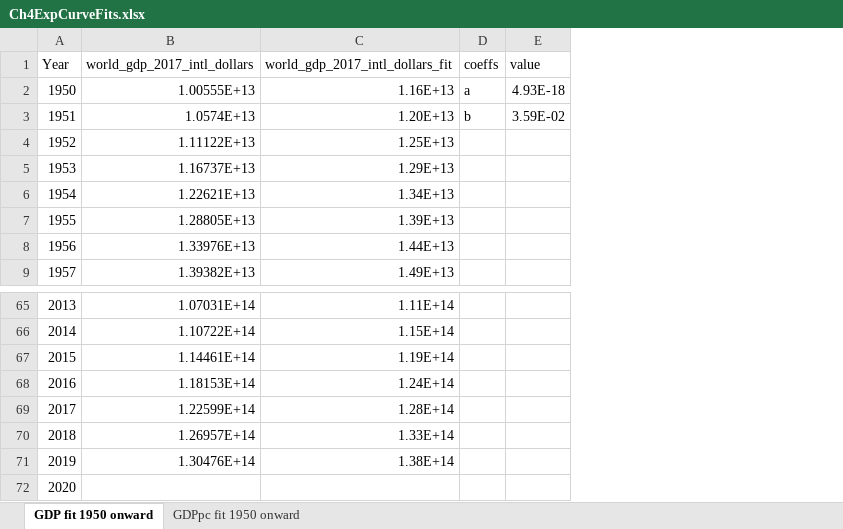
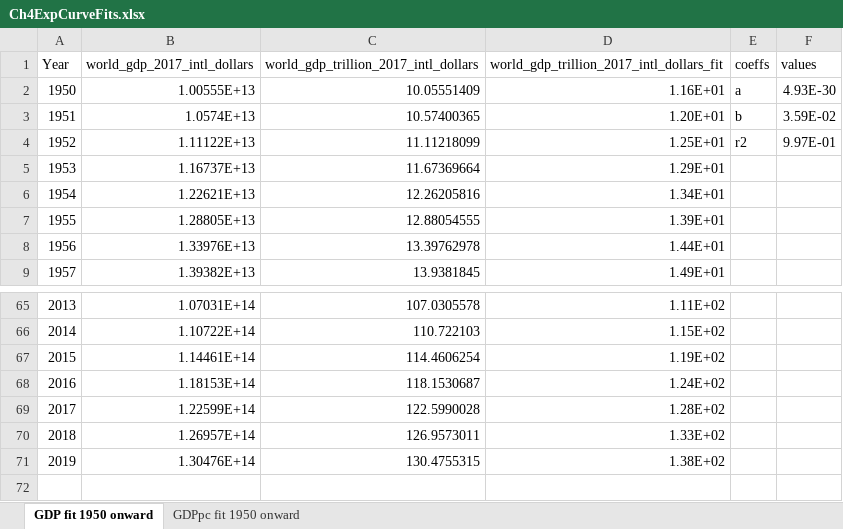
Before and after one commit to MatthewHeun/MCBook2021, an Excel workbook: chapters/ch04-Affluence/datasets/Ch4ExpCurveFits.xlsx, sheet GDP fit 1950 onward, drawn as a sheet; only a part is shown, gaps mark what is left out; values as stored, in another font and other column widths than the file's, no borders; charts and pictures not drawn; removed rows and columns are numbered as before the commit, all else as after; the diff names each change by its address in the sheet, - before the commit and + after, or states it on an @@ line.

Commit message:
Added curve fits to Ch2-4 graphs.

```diff
--- a/chapters/ch04-Affluence/datasets/Ch4ExpCurveFits.xlsx (sheet GDP fit 1950 onward)
+++ b/chapters/ch04-Affluence/datasets/Ch4ExpCurveFits.xlsx (sheet GDP fit 1950 onward)
-column C (world_gdp_2017_intl_dollars_fit), rows 2-9: 1.16E+13 | 1.20E+13 | 1.25E+13 | 1.29E+13 | 1.34E+13 | 1.39E+13 | 1.44E+13 | 1.49E+13; rows 65-71: 1.11E+14 | 1.15E+14 | 1.19E+14 | 1.24E+14 | 1.28E+14 | 1.33E+14 | 1.38E+14
+column C, rows 1-9: world_gdp_trillion_2017_intl_dollars | 10.05551409 | 10.57400365 | 11.11218099 | 11.67369664 | 12.26205816 | 12.88054555 | 13.39762978 | 13.9381845; rows 65-71: 107.0305578 | 110.722103 | 114.4606254 | 118.1530687 | 122.5990028 | 126.9573011 | 130.4755315
+column D, rows 1-9: world_gdp_trillion_2017_intl_dollars_fit | 1.16E+01 | 1.20E+01 | 1.25E+01 | 1.29E+01 | 1.34E+01 | 1.39E+01 | 1.44E+01 | 1.49E+01; rows 65-71: 1.11E+02 | 1.15E+02 | 1.19E+02 | 1.24E+02 | 1.28E+02 | 1.33E+02 | 1.38E+02
-column E (value), rows 2-3: 4.93E-18 | 3.59E-02
+column F (values), rows 2-4: 4.93E-30 | 3.59E-02 | 9.97E-01
-E4 (coeffs): (empty)
+E4 (coeffs): r2
-row 72: 2020
```
Also changed, not shown: sheet GDPpc fit 1950 onward, charts or pictures, chapters/ch03-Population/datasets/PopulationCurveFit.xlsx, 4 other files.
